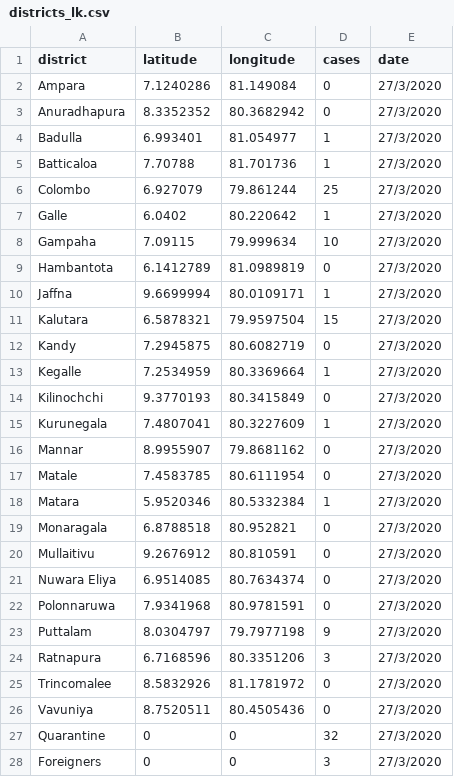
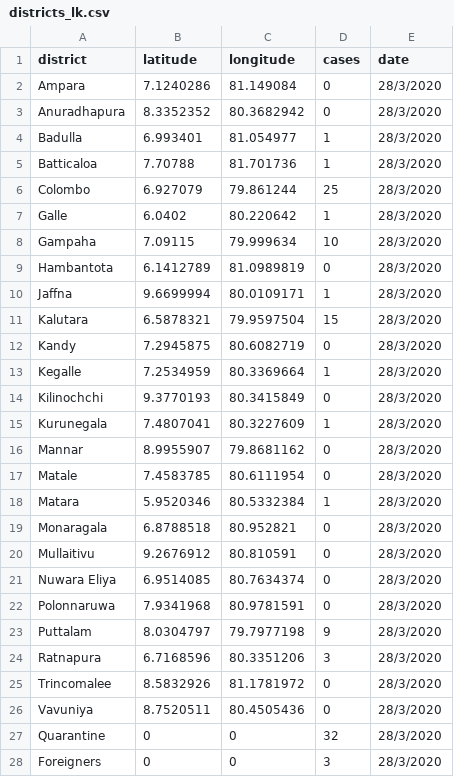
Before and after one commit to arimacdev/covid19-srilankan-data, a CSV file: Districts/districts_lk.csv, drawn as a sheet.

Commit message:
change date to 28th

```diff
--- a/Districts/districts_lk.csv
+++ b/Districts/districts_lk.csv
@@ -1,28 +1,28 @@
 district,latitude,longitude,cases,date
-Ampara,7.1240286,81.149084,0,27/3/2020
-Anuradhapura,8.3352352,80.3682942,0,27/3/2020
-Badulla,6.993401,81.054977,1,27/3/2020
-Batticaloa,7.70788,81.701736,1,27/3/2020
-Colombo,6.927079,79.861244,25,27/3/2020
-Galle,6.0402,80.220642,1,27/3/2020
-Gampaha,7.09115,79.999634,10,27/3/2020
-Hambantota,6.1412789,81.0989819,0,27/3/2020
-Jaffna,9.6699994,80.0109171,1,27/3/2020
-Kalutara,6.5878321,79.9597504,15,27/3/2020
-Kandy,7.2945875,80.6082719,0,27/3/2020
-Kegalle,7.2534959,80.3369664,1,27/3/2020
-Kilinochchi,9.3770193,80.3415849,0,27/3/2020
-Kurunegala,7.4807041,80.3227609,1,27/3/2020
-Mannar,8.9955907,79.8681162,0,27/3/2020
-Matale,7.4583785,80.6111954,0,27/3/2020
-Matara,5.9520346,80.5332384,1,27/3/2020
-Monaragala,6.8788518,80.952821,0,27/3/2020
-Mullaitivu,9.2676912,80.810591,0,27/3/2020
-Nuwara Eliya,6.9514085,80.7634374,0,27/3/2020
-Polonnaruwa,7.9341968,80.9781591,0,27/3/2020
-Puttalam,8.0304797,79.7977198,9,27/3/2020
-Ratnapura,6.7168596,80.3351206,3,27/3/2020
-Trincomalee,8.5832926,81.1781972,0,27/3/2020
-Vavuniya,8.7520511,80.4505436,0,27/3/2020
-Quarantine,0,0,32,27/3/2020
-Foreigners,0,0,3,27/3/2020
+Ampara,7.1240286,81.149084,0,28/3/2020
+Anuradhapura,8.3352352,80.3682942,0,28/3/2020
+Badulla,6.993401,81.054977,1,28/3/2020
+Batticaloa,7.70788,81.701736,1,28/3/2020
+Colombo,6.927079,79.861244,25,28/3/2020
+Galle,6.0402,80.220642,1,28/3/2020
+Gampaha,7.09115,79.999634,10,28/3/2020
+Hambantota,6.1412789,81.0989819,0,28/3/2020
+Jaffna,9.6699994,80.0109171,1,28/3/2020
+Kalutara,6.5878321,79.9597504,15,28/3/2020
+Kandy,7.2945875,80.6082719,0,28/3/2020
+Kegalle,7.2534959,80.3369664,1,28/3/2020
+Kilinochchi,9.3770193,80.3415849,0,28/3/2020
+Kurunegala,7.4807041,80.3227609,1,28/3/2020
+Mannar,8.9955907,79.8681162,0,28/3/2020
+Matale,7.4583785,80.6111954,0,28/3/2020
+Matara,5.9520346,80.5332384,1,28/3/2020
+Monaragala,6.8788518,80.952821,0,28/3/2020
+Mullaitivu,9.2676912,80.810591,0,28/3/2020
+Nuwara Eliya,6.9514085,80.7634374,0,28/3/2020
+Polonnaruwa,7.9341968,80.9781591,0,28/3/2020
+Puttalam,8.0304797,79.7977198,9,28/3/2020
+Ratnapura,6.7168596,80.3351206,3,28/3/2020
+Trincomalee,8.5832926,81.1781972,0,28/3/2020
+Vavuniya,8.7520511,80.4505436,0,28/3/2020
+Quarantine,0,0,32,28/3/2020
+Foreigners,0,0,3,28/3/2020
```
